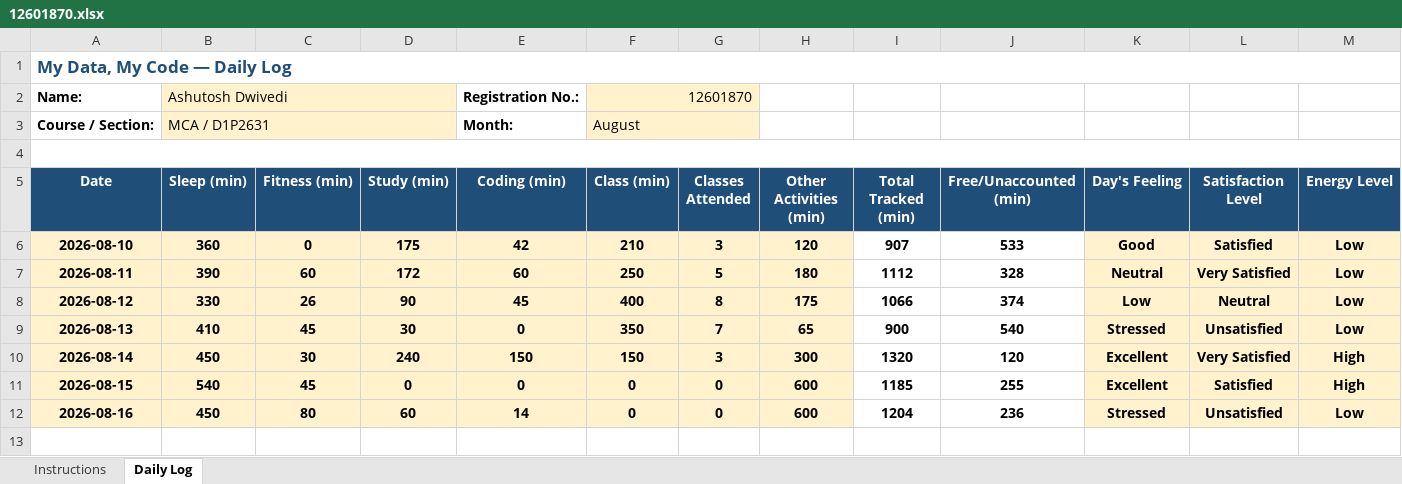
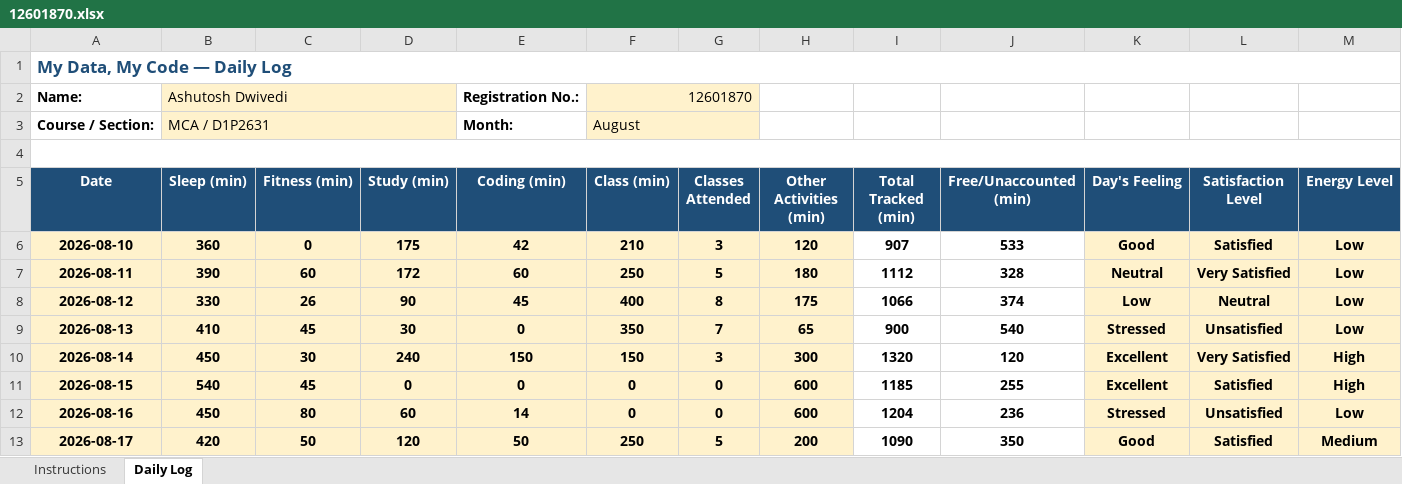
Before and after one commit to ashutoshd22-cloud/Daily-Activity-tracker-CAP776-Python, an Excel workbook: 12601870.xlsx, sheet Daily Log, drawn as a sheet; only a part is shown; values as stored, in another font and other column widths than the file's, no borders; conditional formats not drawn; rows hold the shown columns only; the diff names each change by its address in the sheet, - before the commit and + after, or states it on an @@ line.

Commit message:
Update 12601870.xlsx

```diff
--- a/12601870.xlsx (sheet Daily Log)
+++ b/12601870.xlsx (sheet Daily Log)
+row 13: 2026-08-17 | 420 | 50 | 120 | 50 | 250 | 5 | 200 | 1090 | 350 | Good | Satisfied | Medium
```
